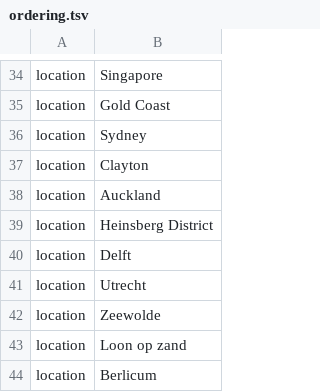
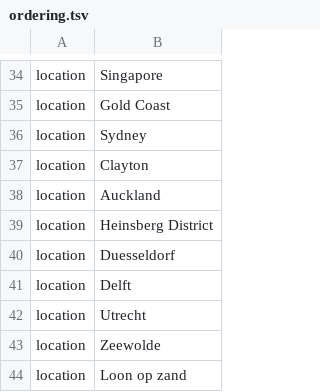
Before and after one commit to nextstrain/ncov, a TSV file: config/ordering.tsv, drawn as a sheet; only a part is shown, gaps mark what is left out; the shorter side is filled out with more unchanged rows.

```diff
--- a/config/ordering.tsv
+++ b/config/ordering.tsv
@@ -39,2 +39,3 @@ location	Auckland
 location	Heinsberg District
+location	Duesseldorf
 location	Delft
```
Also changed, not shown: config/lat_longs.tsv, data/metadata.tsv.
